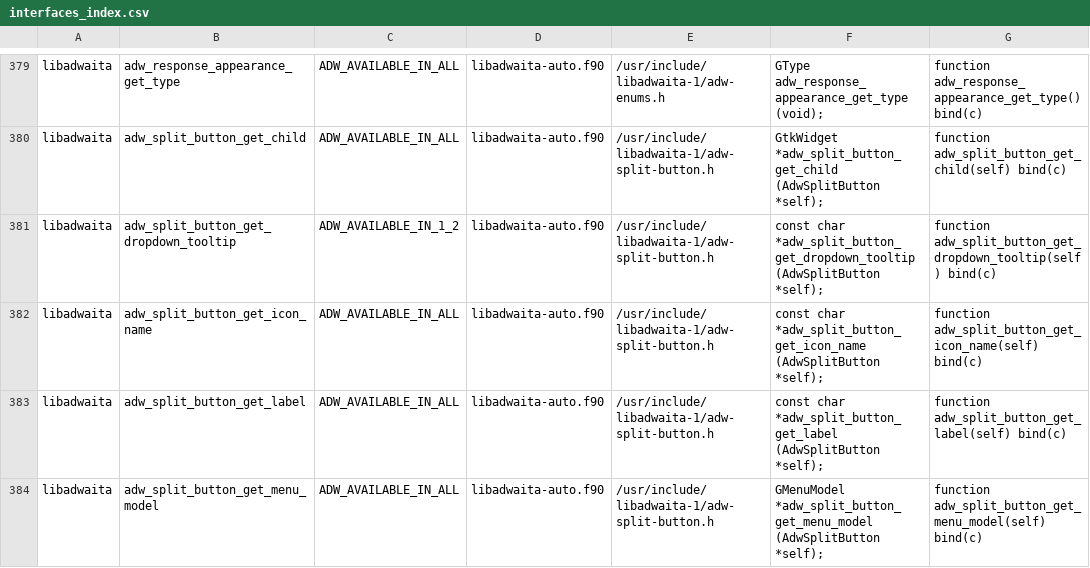
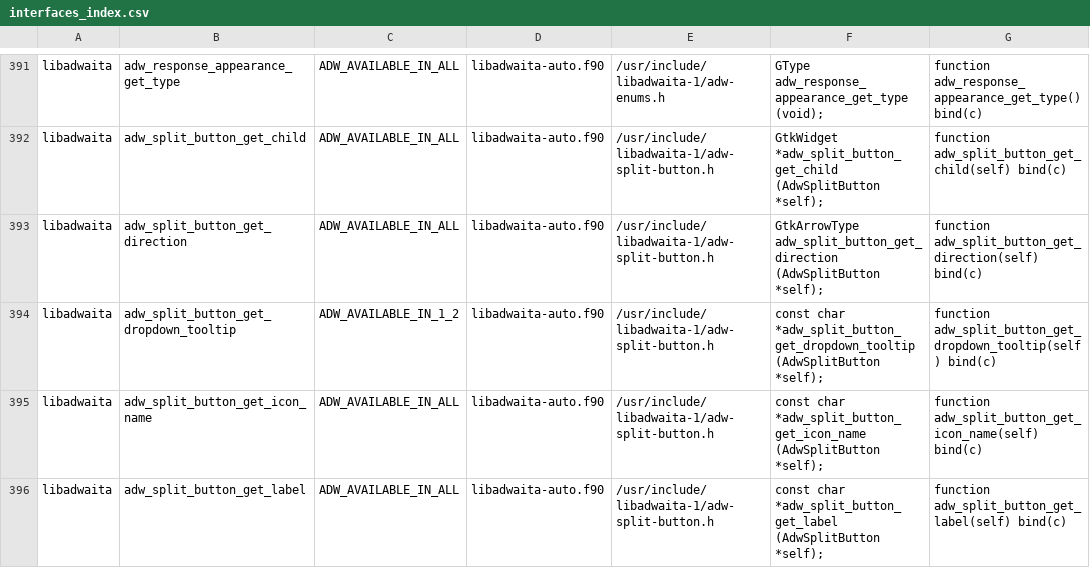
Before and after one commit to vmagnin/experimental_interfaces, a CSV file: src/libadwaita/interfaces_index.csv, drawn as a sheet; only a part is shown, gaps mark what is left out; the shorter side is filled out with more unchanged rows; the diff covers the shown part only; the diff names each change by its address in the sheet, - before the commit and + after, or states it on an @@ line.

Commit message:
libadwaita: more interfaces

```diff
--- a/src/libadwaita/interfaces_index.csv
+++ b/src/libadwaita/interfaces_index.csv
+row 393: libadwaita | adw_split_button_get_direction | ADW_AVAILABLE_IN_ALL | libadwaita-auto.f90 | /usr/include/libadwaita-1/adw-split-button.h | GtkArrowType adw_split_button_get_direction (AdwSplitButton *self); | function adw_split_button_get_direction(self) bind(c)
```
Also changed, not shown: 15 added rows elsewhere in this file, src/libadwaita/cfwrapper-errors.csv, 4 other files.
